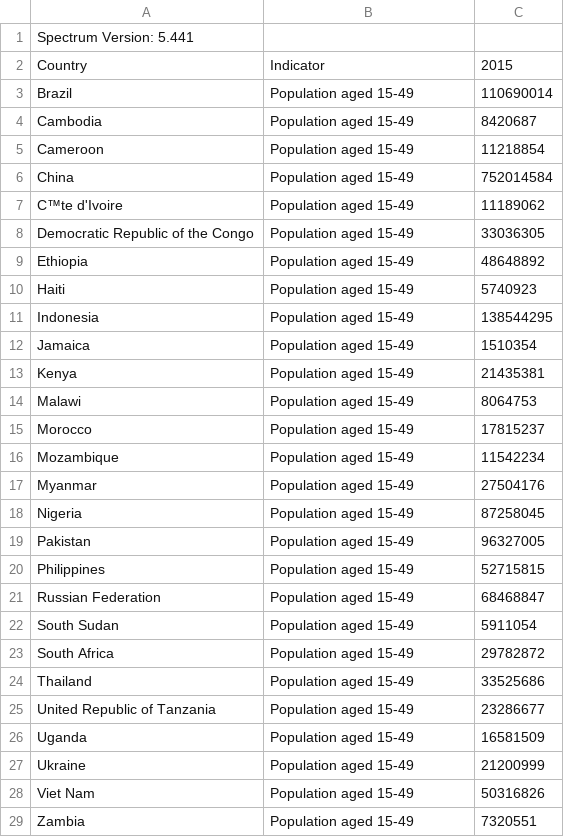
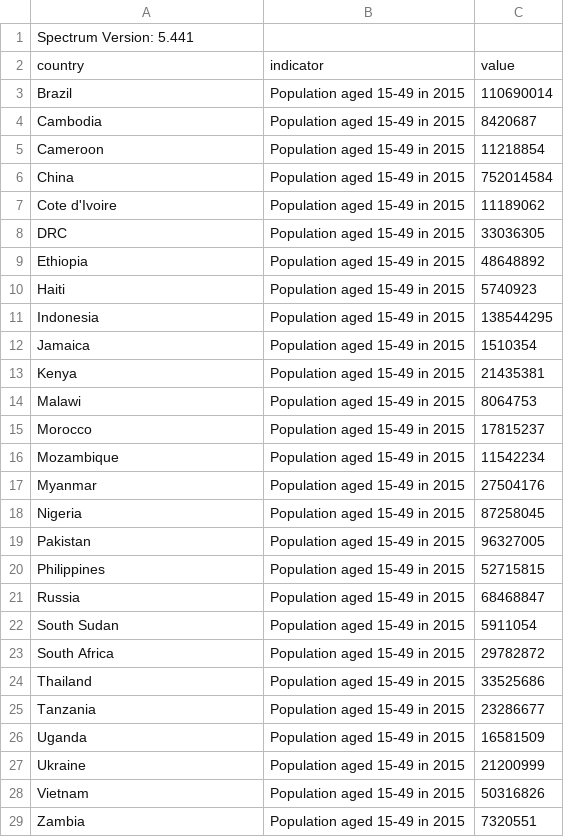
Before and after one commit to jackolney/CascadeDashboard, a CSV file: server/data/projection/population.csv, drawn as a sheet; only a part is shown; removed rows and columns are numbered as before the commit, all else as after; the diff covers the shown part only; the diff names each change by its address in the sheet, - before the commit and + after, or states it on an @@ line.

```diff
--- a/server/data/projection/population.csv
+++ b/server/data/projection/population.csv
-row 2: Country | Indicator | 2015
+row 2: country | indicator | value
-B3:B29: Population aged 15-49
+B3:B29: Population aged 15-49 in 2015
-A7: C™te d'Ivoire
+A7: Cote d'Ivoire
-A8: Democratic Republic of the Congo
+A8: DRC
-A21: Russian Federation
+A21: Russia
-A25: United Republic of Tanzania
+A25: Tanzania
-A28: Viet Nam
+A28: Vietnam
```
Also changed, not shown: 1 edited cell elsewhere in this file, 8 other files.
